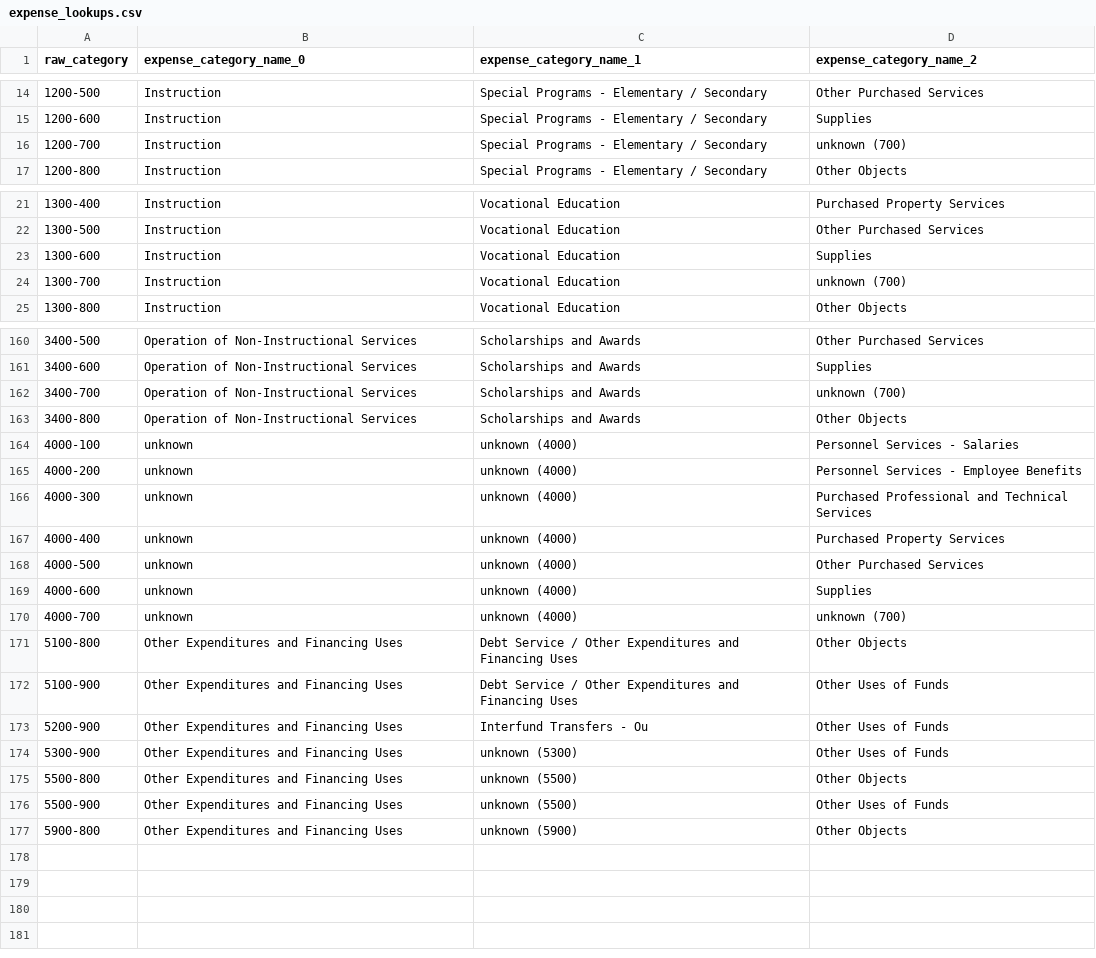
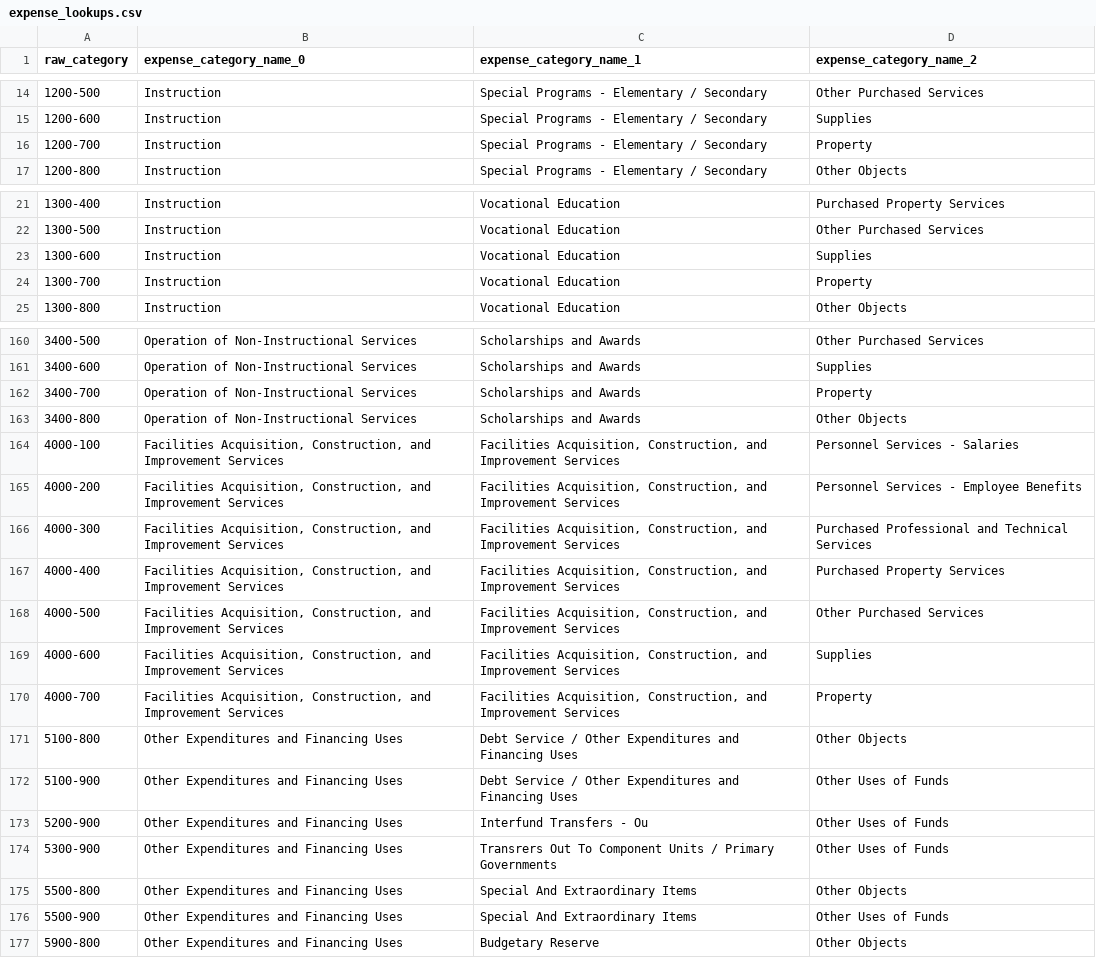
Before and after one commit to bobruddy/pa_education_data, a CSV file: lookup_data/expense_lookups.csv, drawn as a sheet; only a part is shown, gaps mark what is left out; the diff covers the shown part only.

Commit message:
filling in unknowns with documention

```diff
--- a/lookup_data/expense_lookups.csv
+++ b/lookup_data/expense_lookups.csv
@@ -15,3 +15,3 @@ raw_category,expense_category_name_0,expense_category_name_1,expense_category_na
 1200-600,Instruction,Special Programs - Elementary / Secondary,Supplies
-1200-700,Instruction,Special Programs - Elementary / Secondary,unknown (700)
+1200-700,Instruction,Special Programs - Elementary / Secondary,Property
 1200-800,Instruction,Special Programs - Elementary / Secondary,Other Objects
@@ -23,3 +23,3 @@ raw_category,expense_category_name_0,expense_category_name_1,expense_category_na
 1300-600,Instruction,Vocational Education,Supplies
-1300-700,Instruction,Vocational Education,unknown (700)
+1300-700,Instruction,Vocational Education,Property
 1300-800,Instruction,Vocational Education,Other Objects
@@ -161,11 +161,11 @@ raw_category,expense_category_name_0,expense_category_name_1,expense_category_na
 3400-600,Operation of Non-Instructional Services,Scholarships and Awards,Supplies
-3400-700,Operation of Non-Instructional Services,Scholarships and Awards,unknown (700)
+3400-700,Operation of Non-Instructional Services,Scholarships and Awards,Property
 3400-800,Operation of Non-Instructional Services,Scholarships and Awards,Other Objects
-4000-100,unknown,unknown (4000),Personnel Services - Salaries
-4000-200,unknown,unknown (4000),Personnel Services - Employee Benefits
-4000-300,unknown,unknown (4000),Purchased Professional and Technical Services
-4000-400,unknown,unknown (4000),Purchased Property Services
-4000-500,unknown,unknown (4000),Other Purchased Services
-4000-600,unknown,unknown (4000),Supplies
-4000-700,unknown,unknown (4000),unknown (700)
+4000-100,"Facilities Acquisition, Construction, and Improvement Services","Facilities Acquisition, Construction, and Improvement Services",Personnel Services - Salaries
+4000-200,"Facilities Acquisition, Construction, and Improvement Services","Facilities Acquisition, Construction, and Improvement Services",Personnel Services - Employee Benefits
+4000-300,"Facilities Acquisition, Construction, and Improvement Services","Facilities Acquisition, Construction, and Improvement Services",Purchased Professional and Technical Services
+4000-400,"Facilities Acquisition, Construction, and Improvement Services","Facilities Acquisition, Construction, and Improvement Services",Purchased Property Services
+4000-500,"Facilities Acquisition, Construction, and Improvement Services","Facilities Acquisition, Construction, and Improvement Services",Other Purchased Services
+4000-600,"Facilities Acquisition, Construction, and Improvement Services","Facilities Acquisition, Construction, and Improvement Services",Supplies
+4000-700,"Facilities Acquisition, Construction, and Improvement Services","Facilities Acquisition, Construction, and Improvement Services",Property
 5100-800,Other Expenditures and Financing Uses,Debt Service / Other Expenditures and Financing Uses,Other Objects
@@ -173,5 +173,5 @@ raw_category,expense_category_name_0,expense_category_name_1,expense_category_na
 5200-900,Other Expenditures and Financing Uses,Interfund Transfers - Ou,Other Uses of Funds
-5300-900,Other Expenditures and Financing Uses,unknown (5300),Other Uses of Funds
-5500-800,Other Expenditures and Financing Uses,unknown (5500),Other Objects
-5500-900,Other Expenditures and Financing Uses,unknown (5500),Other Uses of Funds
-5900-800,Other Expenditures and Financing Uses,unknown (5900),Other Objects
+5300-900,Other Expenditures and Financing Uses,Transrers Out To Component Units / Primary Governments,Other Uses of Funds
+5500-800,Other Expenditures and Financing Uses,Special And Extraordinary Items,Other Objects
+5500-900,Other Expenditures and Financing Uses,Special And Extraordinary Items,Other Uses of Funds
+5900-800,Other Expenditures and Financing Uses,Budgetary Reserve,Other Objects
```
Also changed, not shown: 43 edited cells elsewhere in this file.
